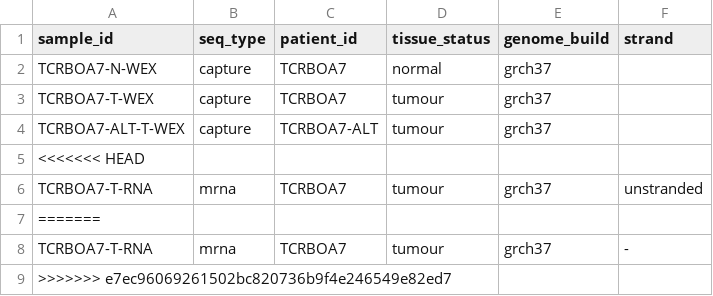
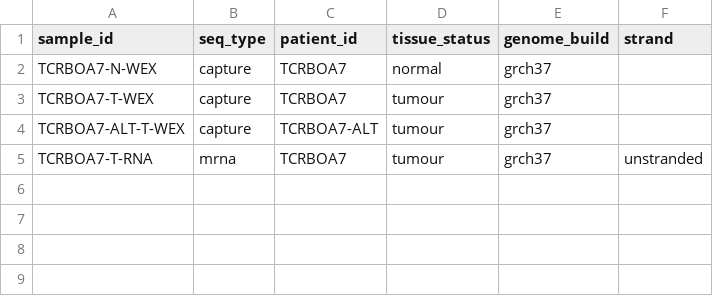
Before and after one commit to LCR-BCCRC/lcr-modules, a TSV file: demo/data/samples.tsv, drawn as a sheet.

Commit message:
edit demo samples.tsv

```diff
--- a/demo/data/samples.tsv
+++ b/demo/data/samples.tsv
@@ -4,6 +4,2 @@ TCRBOA7-T-WEX	capture	TCRBOA7	tumour	grch37
 TCRBOA7-ALT-T-WEX	capture	TCRBOA7-ALT	tumour	grch37	
-<<<<<<< HEAD
 TCRBOA7-T-RNA	mrna	TCRBOA7	tumour	grch37	unstranded
-=======
-TCRBOA7-T-RNA	mrna	TCRBOA7	tumour	grch37	-
->>>>>>> e7ec96069261502bc820736b9f4e246549e82ed7
```
